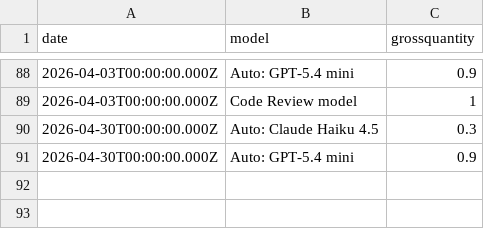
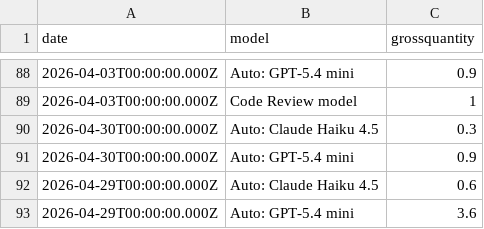
Before and after one commit to ynrng/ynrng.github.io, a CSV file: assets/copilot.csv, drawn as a sheet; only a part is shown, gaps mark what is left out.

Commit message:
Record Copilot usage for 2026-04-29T00:00:00.000Z

```diff
--- a/assets/copilot.csv
+++ b/assets/copilot.csv
@@ -91 +91,3 @@ date,model,grossquantity
 2026-04-30T00:00:00.000Z,Auto: GPT-5.4 mini,0.9
+2026-04-29T00:00:00.000Z,Auto: Claude Haiku 4.5,0.6
+2026-04-29T00:00:00.000Z,Auto: GPT-5.4 mini,3.6
```
